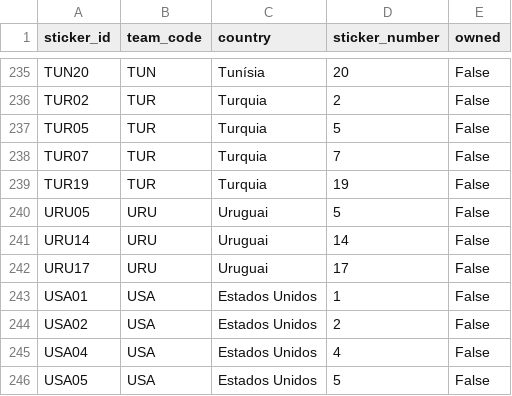
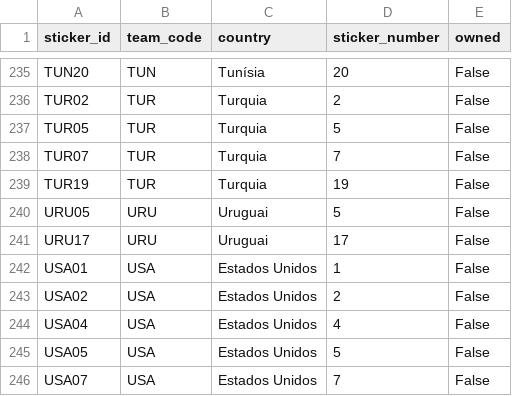
Before and after one commit to RafaSartorel/figurinhas-copa-2026, a CSV file: data/missing.csv, drawn as a sheet; only a part is shown, gaps mark what is left out; the shorter side is filled out with more unchanged rows; the diff names each change by its address in the sheet, - before the commit and + after, or states it on an @@ line.

```diff
--- a/data/missing.csv
+++ b/data/missing.csv
-row 241: URU14 | URU | Uruguai | 14 | False
```
Also changed, not shown: data/owned.csv, 6 other files.
